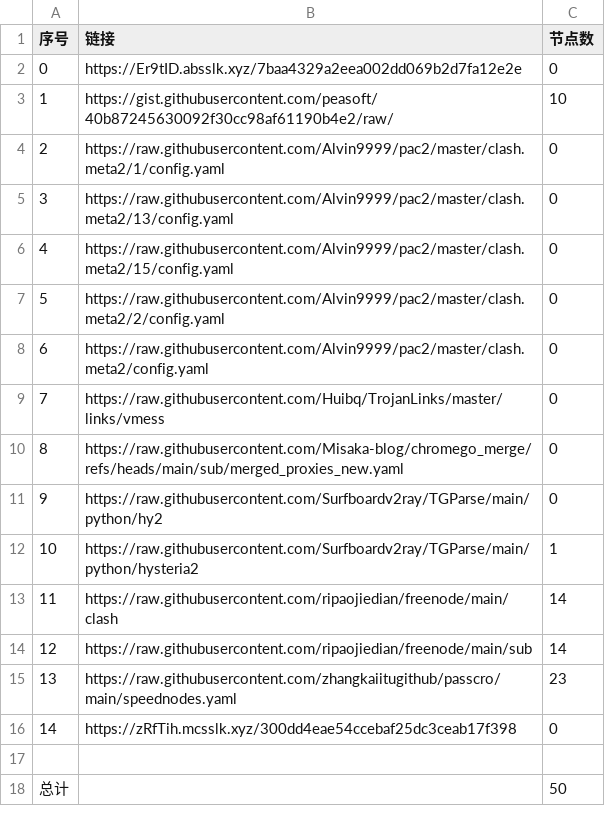
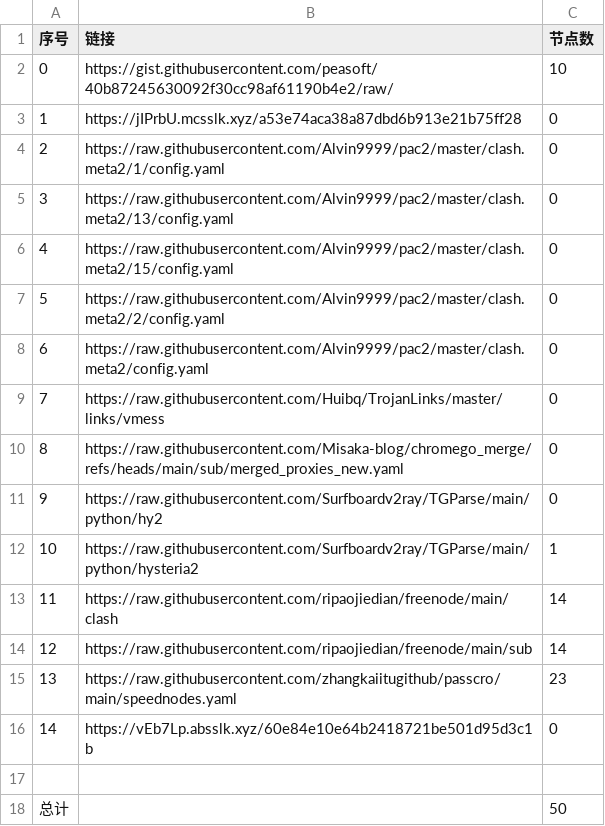
Before and after one commit to this-ooo/nmw, a CSV file: list_result.csv, drawn as a sheet.

```diff
--- a/list_result.csv
+++ b/list_result.csv
@@ -1,4 +1,4 @@
 序号,链接,节点数
-0,https://Er9tID.absslk.xyz/7baa4329a2eea002dd069b2d7fa12e2e,0
-1,https://gist.githubusercontent.com/peasoft/40b87245630092f30cc98af61190b4e2/raw/,10
+0,https://gist.githubusercontent.com/peasoft/40b87245630092f30cc98af61190b4e2/raw/,10
+1,https://jIPrbU.mcsslk.xyz/a53e74aca38a87dbd6b913e21b75ff28,0
 2,https://raw.githubusercontent.com/Alvin9999/pac2/master/clash.meta2/1/config.yaml,0
@@ -15,3 +15,3 @@
 13,https://raw.githubusercontent.com/zhangkaiitugithub/passcro/main/speednodes.yaml,23
-14,https://zRfTih.mcsslk.xyz/300dd4eae54ccebaf25dc3ceab17f398,0
+14,https://vEb7Lp.absslk.xyz/60e84e10e64b2418721be501d95d3c1b,0
 
```
Also changed, not shown: 3 other files.
